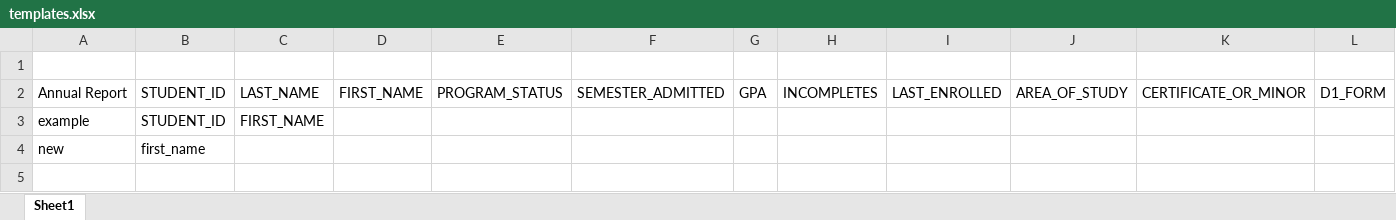
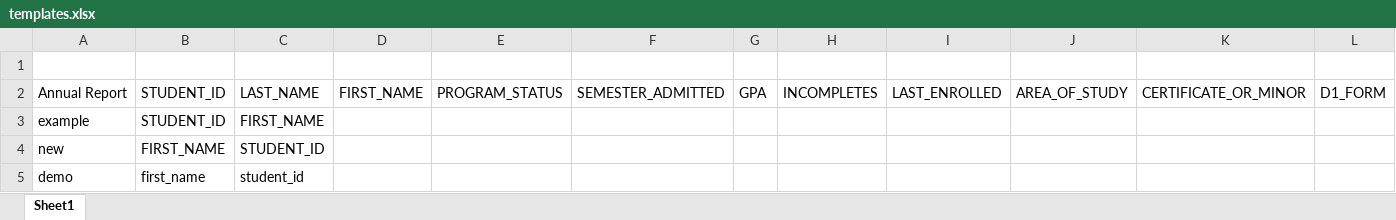
Before and after one commit to AlyssaRSchaefer/SusanDB, an Excel workbook: templates.xlsx, sheet Sheet1, drawn as a sheet; only a part is shown; values as stored, in another font and other column widths than the file's, no borders; rows hold the shown columns only; the diff names each change by its address in the sheet, - before the commit and + after, or states it on an @@ line.

```diff
--- a/templates.xlsx (sheet Sheet1)
+++ b/templates.xlsx (sheet Sheet1)
-B4: first_name
+B4: FIRST_NAME
-C4: (empty)
+C4: STUDENT_ID
+row 5: demo | first_name | student_id
```
Also changed, not shown: 3 other files.
